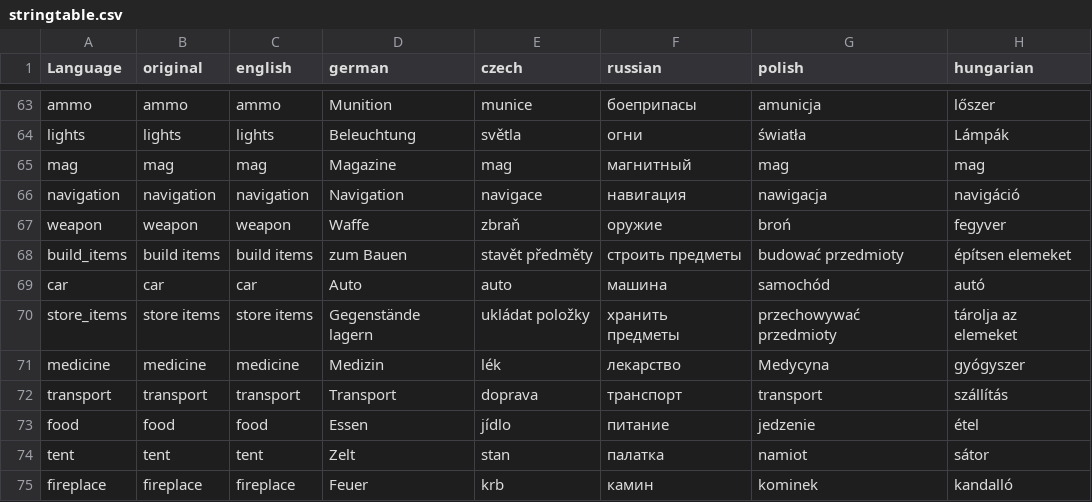
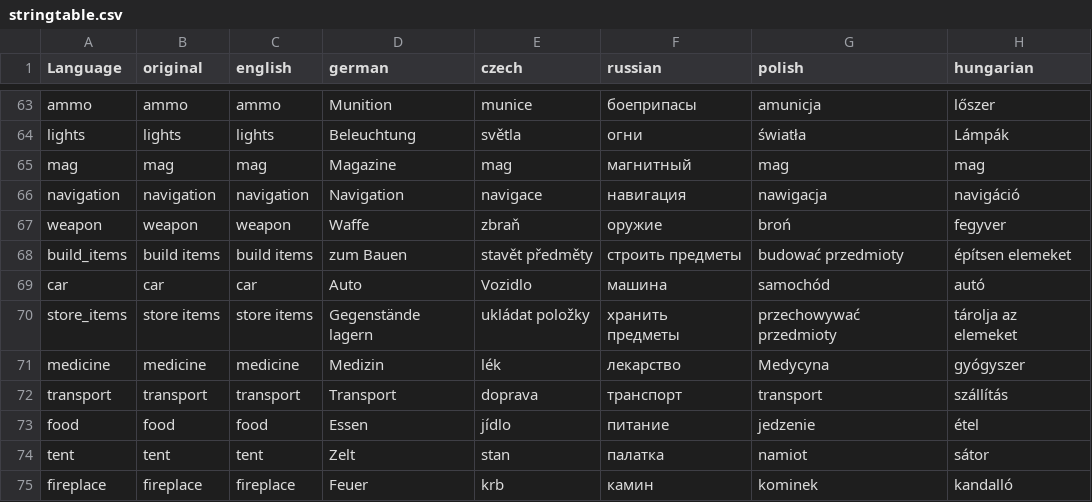
Before and after one commit to ihr-it-projekt/P2PTrader, a CSV file: stringtable.csv, drawn as a sheet; only a part is shown, gaps mark what is left out; the diff covers the shown part only; the diff names each change by its address in the sheet, - before the commit and + after, or states it on an @@ line.

```diff
--- a/stringtable.csv
+++ b/stringtable.csv
-E69 (czech): auto
+E69 (czech): Vozidlo
```
Also changed, not shown: 8 edited cells elsewhere in this file.
